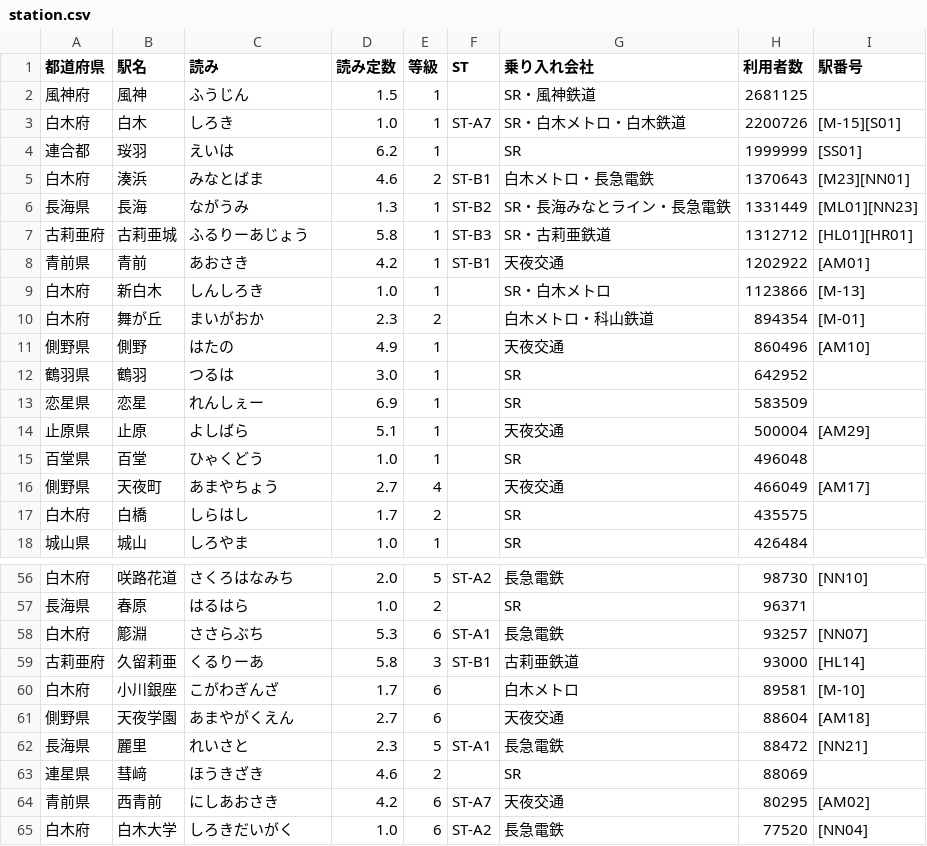
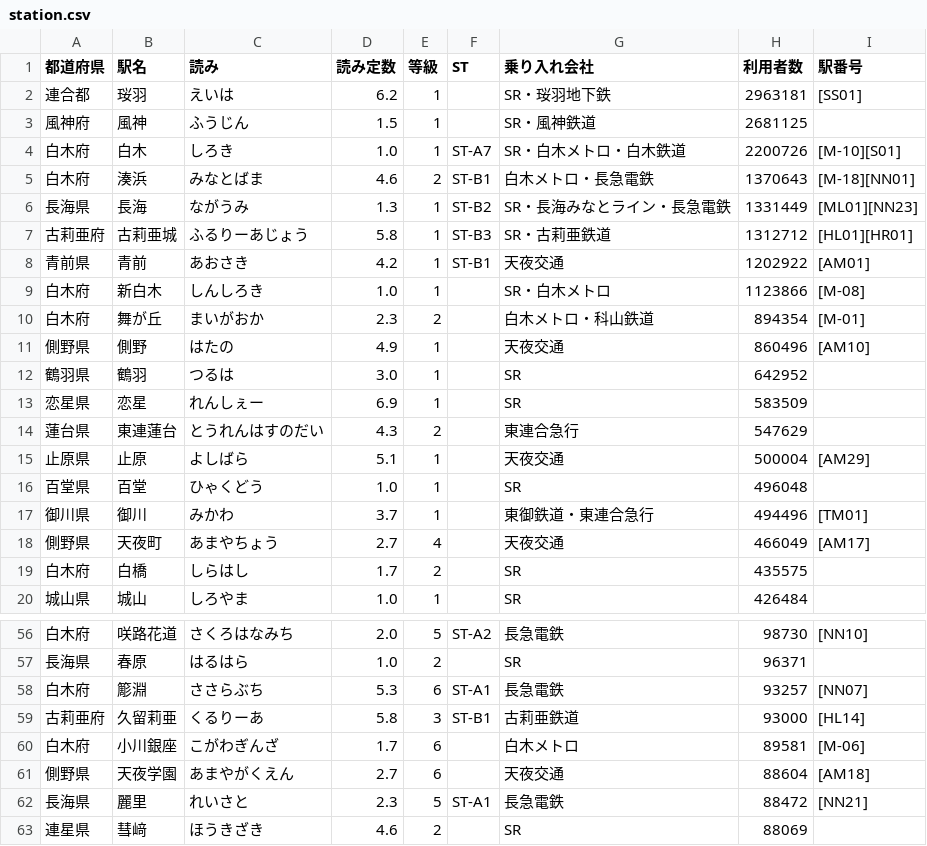
Before and after one commit to shirotetsu-shiojima/seiyo_map, a CSV file: station.csv, drawn as a sheet; only a part is shown, gaps mark what is left out; the shorter side is filled out with more unchanged rows; the diff covers the shown part only.

```diff
--- a/station.csv
+++ b/station.csv
@@ -1,6 +1,6 @@
 都道府県,駅名,読み,読み定数,等級,ST,乗り入れ会社,利用者数,駅番号
+連合都,珱羽,えいは,6.2,1,,SR・珱羽地下鉄,2963181,[SS01]
 風神府,風神,ふうじん,1.5,1,,SR・風神鉄道,2681125,
-白木府,白木,しろき,1.0,1,ST-A7,SR・白木メトロ・白木鉄道,2200726,[M-15][S01]
-連合都,珱羽,えいは,6.2,1,,SR,1999999,[SS01]
-白木府,湊浜,みなとばま,4.6,2,ST-B1,白木メトロ・長急電鉄,1370643,[M23][NN01]
+白木府,白木,しろき,1.0,1,ST-A7,SR・白木メトロ・白木鉄道,2200726,[M-10][S01]
+白木府,湊浜,みなとばま,4.6,2,ST-B1,白木メトロ・長急電鉄,1370643,[M-18][NN01]
 長海県,長海,ながうみ,1.3,1,ST-B2,SR・長海みなとライン・長急電鉄,1331449,[ML01][NN23]
@@ -8,3 +8,3 @@
 青前県,青前,あおさき,4.2,1,ST-B1,天夜交通,1202922,[AM01]
-白木府,新白木,しんしろき,1.0,1,,SR・白木メトロ,1123866,[M-13]
+白木府,新白木,しんしろき,1.0,1,,SR・白木メトロ,1123866,[M-08]
 白木府,舞が丘,まいがおか,2.3,2,,白木メトロ・科山鉄道,894354,[M-01]
@@ -13,4 +13,6 @@
 恋星県,恋星,れんしぇー,6.9,1,,SR,583509,
+蓮台県,東連蓮台,とうれんはすのだい,4.3,2,,東連合急行,547629,
 止原県,止原,よしばら,5.1,1,,天夜交通,500004,[AM29]
 百堂県,百堂,ひゃくどう,1.0,1,,SR,496048,
+御川県,御川,みかわ,3.7,1,,東御鉄道・東連合急行,494496,[TM01]
 側野県,天夜町,あまやちょう,2.7,4,,天夜交通,466049,[AM17]
@@ -59,3 +59,3 @@
 古莉亜府,久留莉亜,くるりーあ,5.8,3,ST-B1,古莉亜鉄道,93000,[HL14]
-白木府,小川銀座,こがわぎんざ,1.7,6,,白木メトロ,89581,[M-10]
+白木府,小川銀座,こがわぎんざ,1.7,6,,白木メトロ,89581,[M-06]
 側野県,天夜学園,あまやがくえん,2.7,6,,天夜交通,88604,[AM18]
```
Also changed, not shown: 4 added rows, 6 removed rows and 16 edited cells elsewhere in this file.
